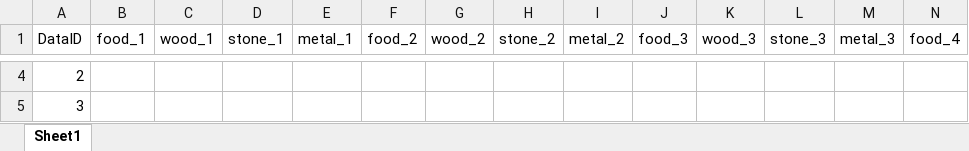
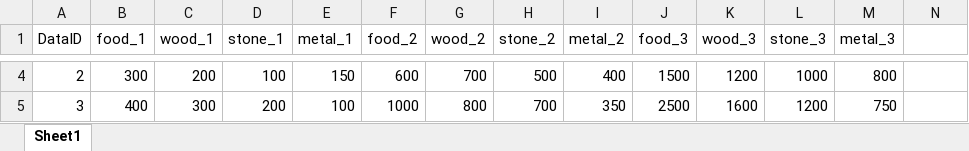
Before and after one commit to gdd-shobhit/SaveEarthFromGlobalWarming, an Excel workbook: SaveEarth/Assets/Economy/CostProgression.xlsx, sheet Sheet1, drawn as a sheet; only a part is shown, gaps mark what is left out; values as stored, in another font and other column widths than the file's, no borders; the diff covers the shown part only; the diff names each change by its address in the sheet, - before the commit and + after, or states it on an @@ line.

```diff
--- a/SaveEarth/Assets/Economy/CostProgression.xlsx (sheet Sheet1)
+++ b/SaveEarth/Assets/Economy/CostProgression.xlsx (sheet Sheet1)
-N1: food_4
+N1: (empty)
-B4 (food_1): (empty)
+B4 (food_1): 300
-C4 (wood_1): (empty)
+C4 (wood_1): 200
-D4 (stone_1): (empty)
+D4 (stone_1): 100
-E4 (metal_1): (empty)
+E4 (metal_1): 150
-F4 (food_2): (empty)
+F4 (food_2): 600
-G4 (wood_2): (empty)
+G4 (wood_2): 700
-H4 (stone_2): (empty)
+H4 (stone_2): 500
-I4 (metal_2): (empty)
+I4 (metal_2): 400
-J4 (food_3): (empty)
+J4 (food_3): 1500
-K4 (wood_3): (empty)
+K4 (wood_3): 1200
-L4 (stone_3): (empty)
+L4 (stone_3): 1000
-M4 (metal_3): (empty)
+M4 (metal_3): 800
-B5 (food_1): (empty)
+B5 (food_1): 400
-C5 (wood_1): (empty)
+C5 (wood_1): 300
-D5 (stone_1): (empty)
+D5 (stone_1): 200
-E5 (metal_1): (empty)
+E5 (metal_1): 100
-F5 (food_2): (empty)
+F5 (food_2): 1000
-G5 (wood_2): (empty)
+G5 (wood_2): 800
-H5 (stone_2): (empty)
+H5 (stone_2): 700
-I5 (metal_2): (empty)
+I5 (metal_2): 350
-J5 (food_3): (empty)
+J5 (food_3): 2500
-K5 (wood_3): (empty)
+K5 (wood_3): 1600
-L5 (stone_3): (empty)
+L5 (stone_3): 1200
-M5 (metal_3): (empty)
+M5 (metal_3): 750
```
Also changed, not shown: 36 edited cells elsewhere in this sheet, SaveEarth/Assets/Economy/BuildingEconomy.xlsx, 5 other files.
